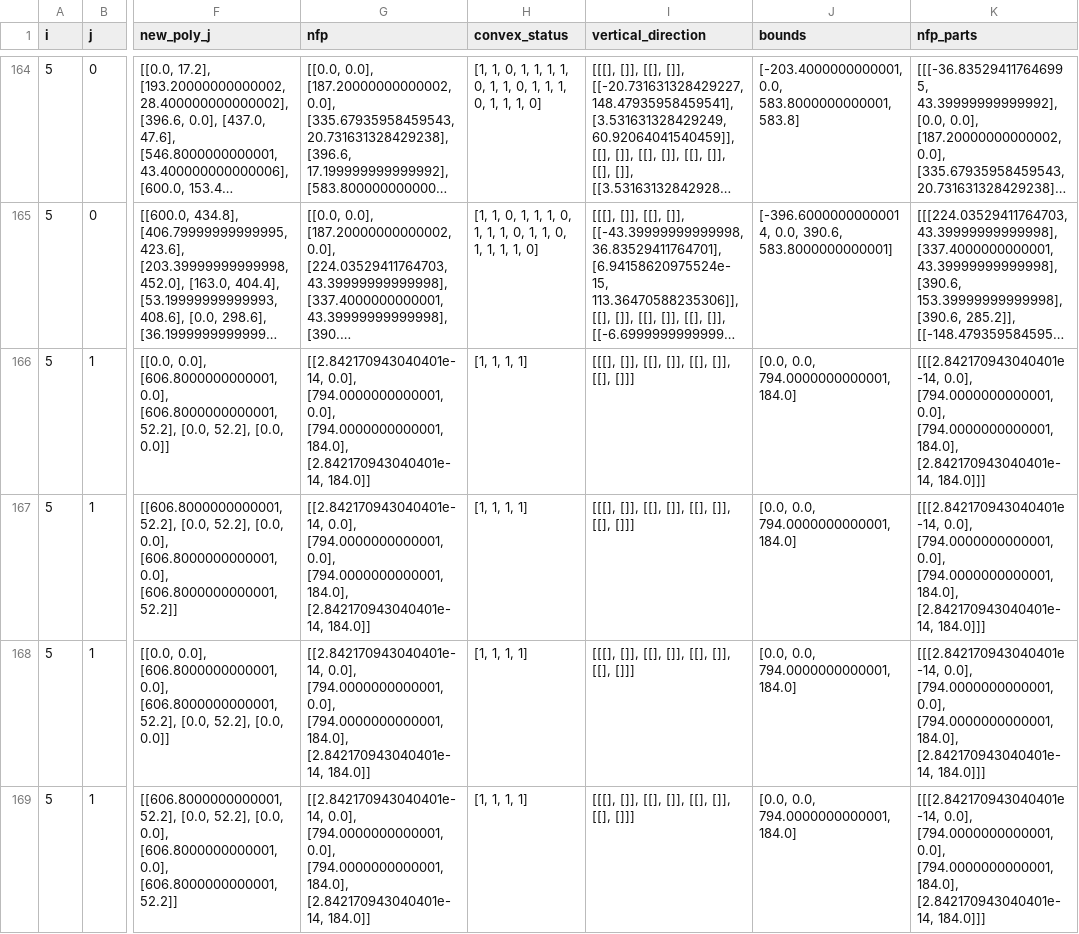
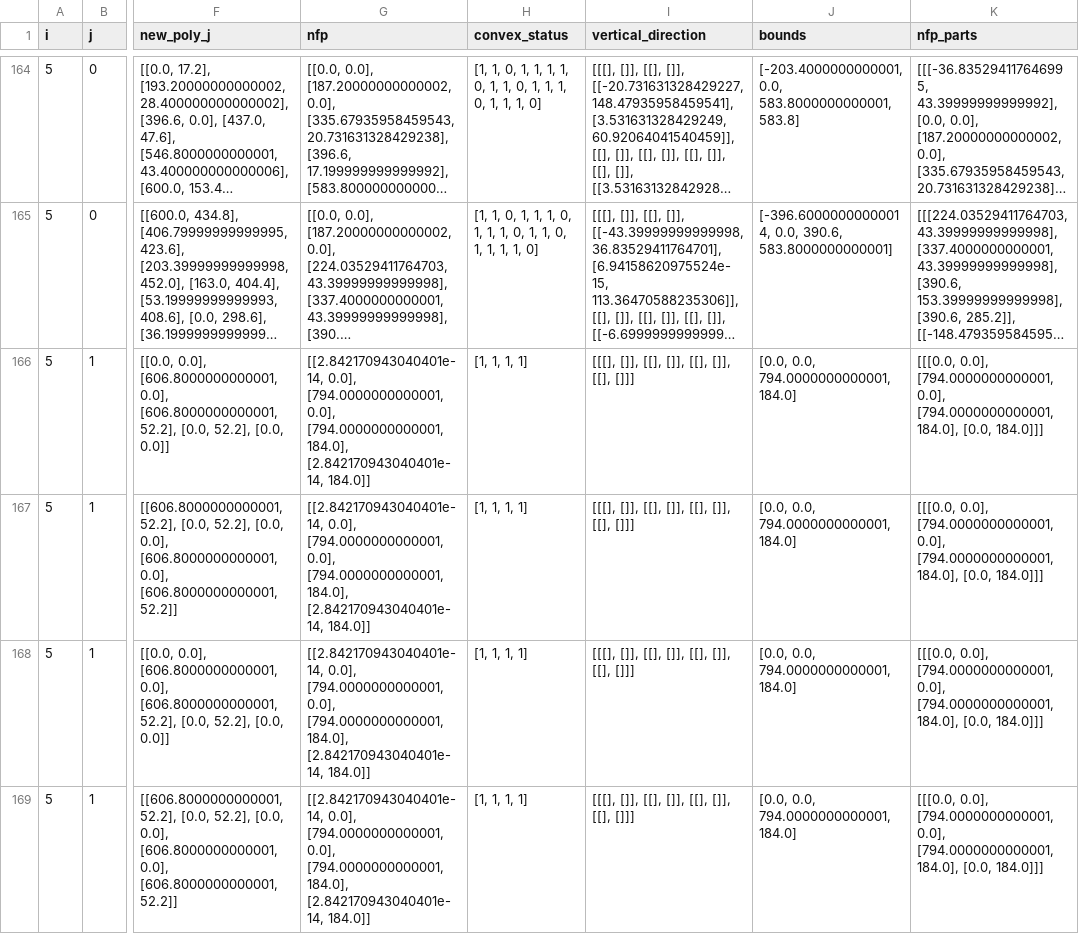
Before and after one commit to seanys/Packing-Algorithm, a CSV file: data/albano_nfp.csv, drawn as a sheet; only a part is shown, gaps mark what is left out; long unchanged cells end in …; the diff covers the shown part only; the diff names each change by its address in the sheet, - before the commit and + after, or states it on an @@ line.

```diff
--- a/data/albano_nfp.csv
+++ b/data/albano_nfp.csv
-K166:K169 (nfp_parts): [[[2.842170943040401e-14, 0.0], [794.0000000000001, 0.0], [794.0000000000001, 184.0], [2.842170943040401e-14, 184.0]]]
+K166:K169 (nfp_parts): [[[0.0, 0.0], [794.0000000000001, 0.0], [794.0000000000001, 184.0], [0.0, 184.0]]]
```
Also changed, not shown: 10 edited cells elsewhere in this file, data/dighe1_nfp.csv, data/dighe2_nfp.csv, 6 other files.
